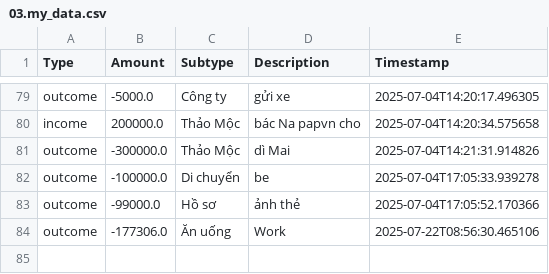
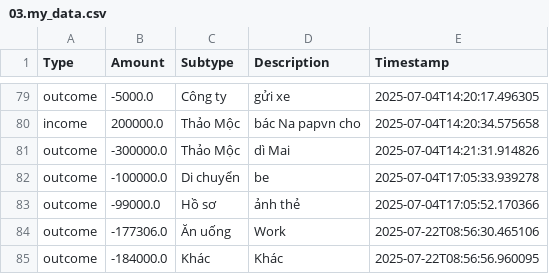
Before and after one commit to itsngocanh/budget-tracking, a CSV file: 03.my_data.csv, drawn as a sheet; only a part is shown, gaps mark what is left out; the diff names each change by its address in the sheet, - before the commit and + after, or states it on an @@ line.

Commit message:
Update 03.my_data.csv from expenses.json

```diff
--- a/03.my_data.csv
+++ b/03.my_data.csv
+row 85: outcome | -184000.0 | Khác | Khác | 2025-07-22T08:56:56.960095
```
